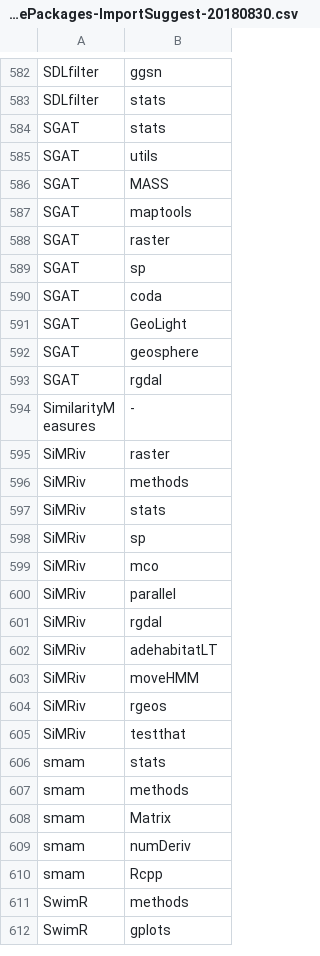
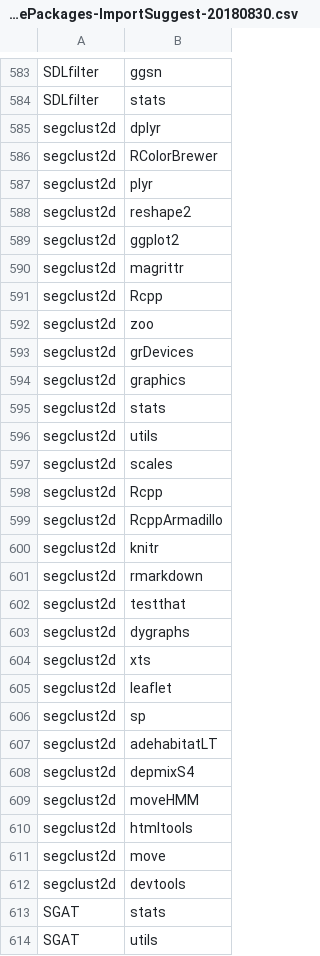
Before and after one commit to rociojoo/RmovementPaperRep, a CSV file: Data/Sharing/RmovePackages-ImportSuggest-20180830.csv, drawn as a sheet; only a part is shown, gaps mark what is left out; the shorter side is filled out with more unchanged rows; the diff covers the shown part only.

```diff
--- a/Data/Sharing/RmovePackages-ImportSuggest-20180830.csv
+++ b/Data/Sharing/RmovePackages-ImportSuggest-20180830.csv
@@ -583,2 +584,30 @@ SDLfilter,ggsn
 SDLfilter,stats
+segclust2d,dplyr
+segclust2d,RColorBrewer
+segclust2d,plyr
+segclust2d,reshape2
+segclust2d,ggplot2
+segclust2d,magrittr
+segclust2d,Rcpp
+segclust2d,zoo
+segclust2d,grDevices
+segclust2d,graphics
+segclust2d,stats
+segclust2d,utils
+segclust2d,scales
+segclust2d,Rcpp
+segclust2d,RcppArmadillo
+segclust2d,knitr
+segclust2d,rmarkdown
+segclust2d,testthat
+segclust2d,dygraphs
+segclust2d,xts
+segclust2d,leaflet
+segclust2d,sp
+segclust2d,adehabitatLT
+segclust2d,depmixS4
+segclust2d,moveHMM
+segclust2d,htmltools
+segclust2d,move
+segclust2d,devtools
 SGAT,stats
```
Also changed, not shown: 1 added row elsewhere in this file, Data/Sharing/RmovePackages-Import-20180830.csv, Data/Sharing/RmovementPackagesInformation.csv, 8 other files.
